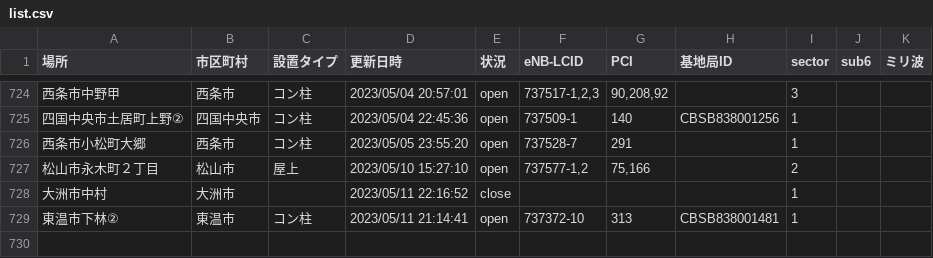
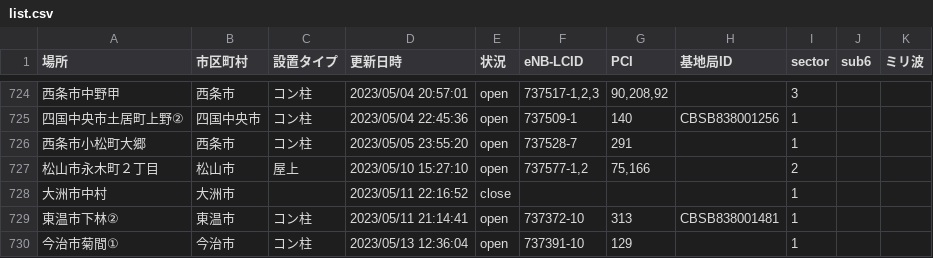
Before and after one commit to raku10ehime/map, a CSV file: list.csv, drawn as a sheet; only a part is shown, gaps mark what is left out.

```diff
--- a/list.csv
+++ b/list.csv
@@ -733 +733,2 @@
 東温市下林②,東温市,コン柱,2023/05/11 21:14:41,open,737372-10,313,CBSB838001481,1,,
+今治市菊間①,今治市,コン柱,2023/05/13 12:36:04,open,737391-10,129,,1,,
```
Also changed, not shown: ehime.csv, 2 other files.
